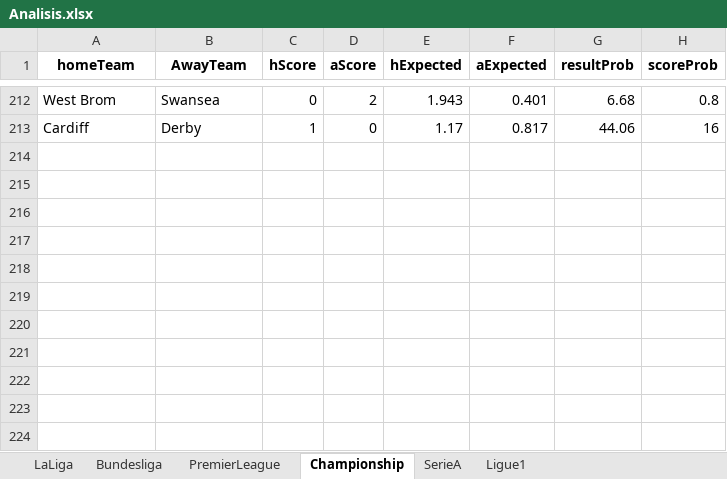
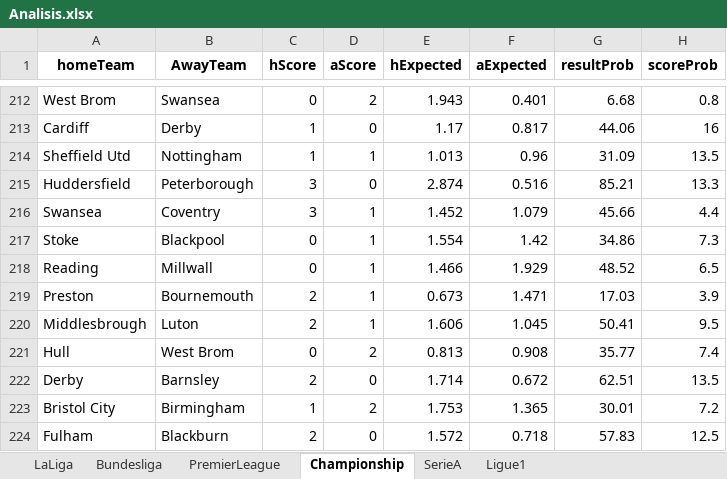
Before and after one commit to sewcio543/predictions, an Excel workbook: Analisis.xlsx, sheet Championship, drawn as a sheet; only a part is shown, gaps mark what is left out; values as stored, in another font and other column widths than the file's, no borders; the diff names each change by its address in the sheet, - before the commit and + after, or states it on an @@ line.

```diff
--- a/Analisis.xlsx (sheet Championship)
+++ b/Analisis.xlsx (sheet Championship)
+row 214: Sheffield Utd | Nottingham | 1 | 1 | 1.013 | 0.96 | 31.09 | 13.5
+row 215: Huddersfield | Peterborough | 3 | 0 | 2.874 | 0.516 | 85.21 | 13.3
+row 216: Swansea | Coventry | 3 | 1 | 1.452 | 1.079 | 45.66 | 4.4
+row 217: Stoke | Blackpool | 0 | 1 | 1.554 | 1.42 | 34.86 | 7.3
+row 218: Reading | Millwall | 0 | 1 | 1.466 | 1.929 | 48.52 | 6.5
+row 219: Preston | Bournemouth | 2 | 1 | 0.673 | 1.471 | 17.03 | 3.9
+row 220: Middlesbrough | Luton | 2 | 1 | 1.606 | 1.045 | 50.41 | 9.5
+row 221: Hull | West Brom | 0 | 2 | 0.813 | 0.908 | 35.77 | 7.4
+row 222: Derby | Barnsley | 2 | 0 | 1.714 | 0.672 | 62.51 | 13.5
+row 223: Bristol City | Birmingham | 1 | 2 | 1.753 | 1.365 | 30.01 | 7.2
+row 224: Fulham | Blackburn | 2 | 0 | 1.572 | 0.718 | 57.83 | 12.5
```
Also changed, not shown: sheet Ligue1, sheet LaLiga, sheet SerieA, sheet PremierLeague, sheet Bundesliga, database.xlsx, 13 other files.
